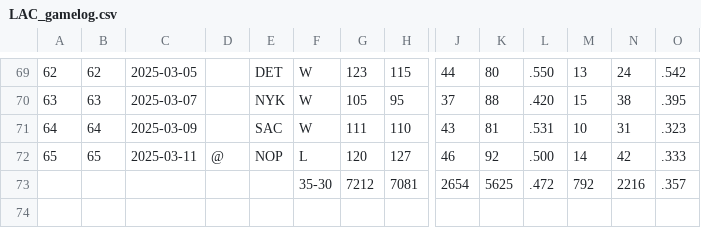
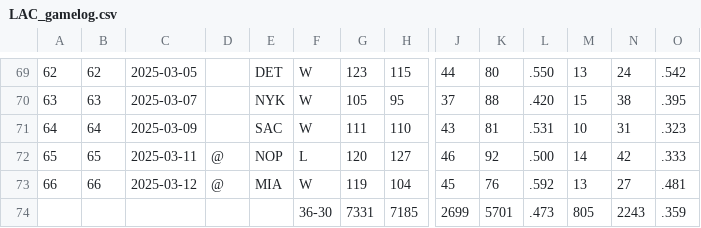
Before and after one commit to andredamus/ddwin, a CSV file: data/teams/LAC_gamelog.csv, drawn as a sheet; only a part is shown, gaps mark what is left out; removed rows and columns are numbered as before the commit, all else as after; rows hold the shown columns only; the diff names each change by its address in the sheet, - before the commit and + after, or states it on an @@ line.

```diff
--- a/data/teams/LAC_gamelog.csv
+++ b/data/teams/LAC_gamelog.csv
-row 73:  |  |  |  |  | 35-30 | 7212 | 7081 | 2654 | 5625 | .472 | 792 | 2216 | .357
+row 73: 66 | 66 | 2025-03-12 | @ | MIA | W | 119 | 104 | 45 | 76 | .592 | 13 | 27 | .481
+row 74:  |  |  |  |  | 36-30 | 7331 | 7185 | 2699 | 5701 | .473 | 805 | 2243 | .359
```
Also changed, not shown: data/teams/ATL_gamelog.csv, data/teams/CHO_gamelog.csv, 46 other files.
